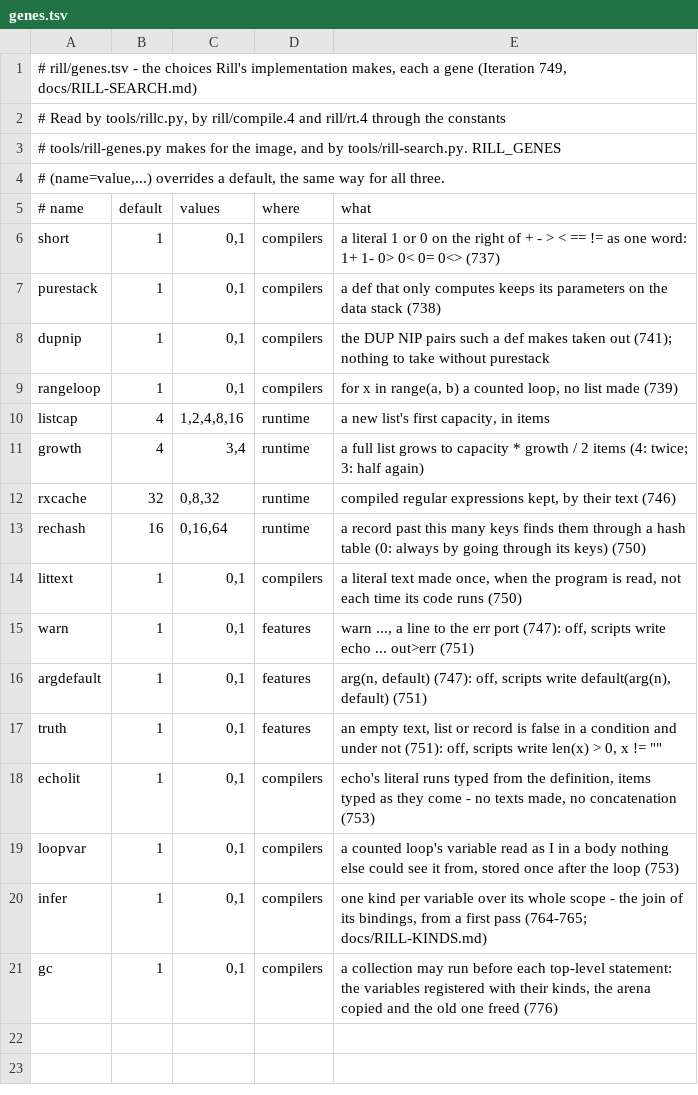
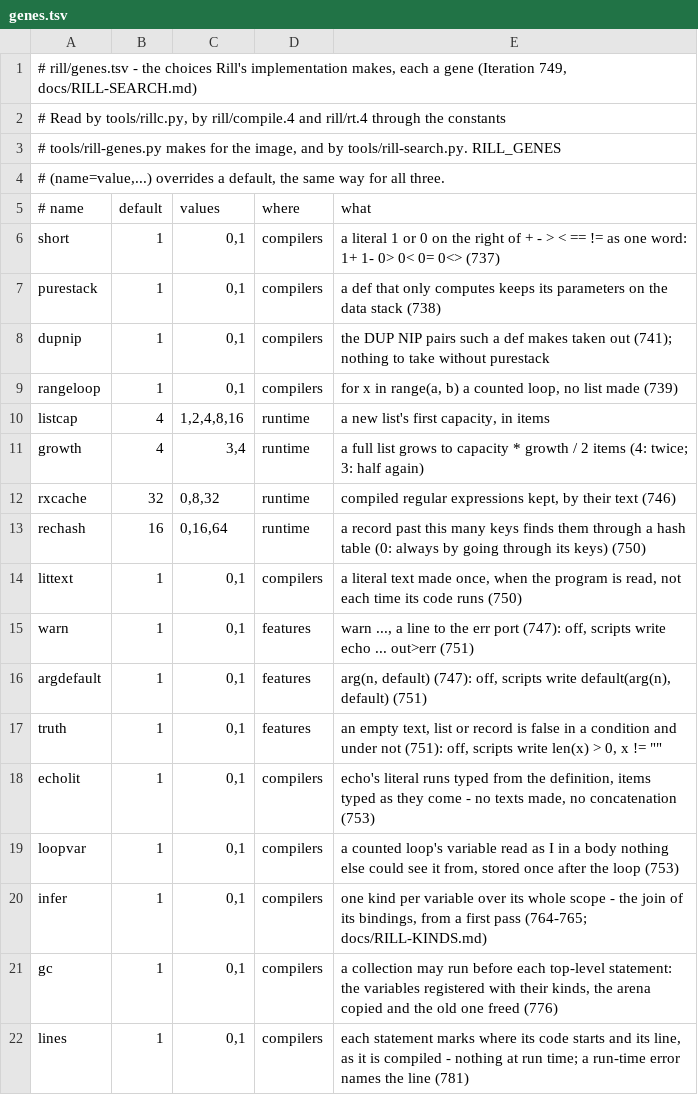
Before and after one commit to kt97679/relf, a TSV file: rill/genes.tsv, drawn as a sheet; the diff names each change by its address in the sheet, - before the commit and + after, or states it on an @@ line.

```diff
--- a/rill/genes.tsv
+++ b/rill/genes.tsv
+row 22: lines | 1 | 0,1 | compilers | each statement marks where its code starts and its line, as it is compiled - nothing at run time; a run-time error names the line (781)
```
Also changed, not shown: 15 other files.
